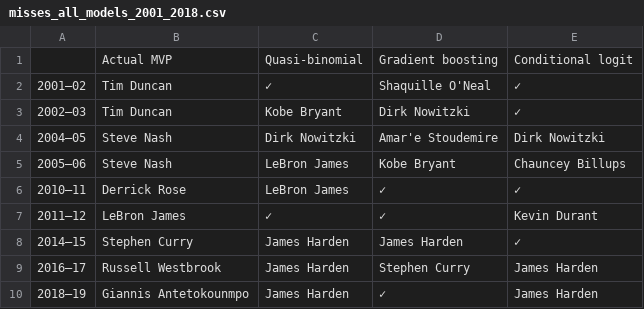
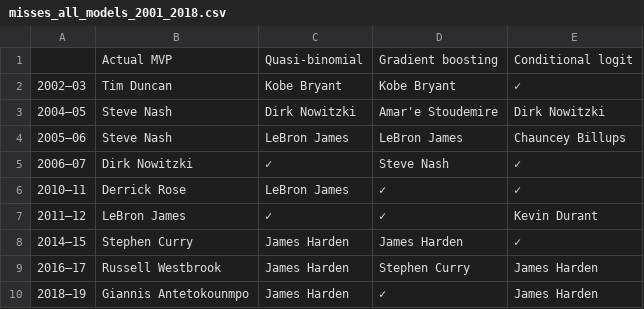
Before and after one commit to Erdos-Projects/fall-2026-nba-mvp-prediction, a CSV file: results/final/misses_all_models_2001_2018.csv, drawn as a sheet.

```diff
--- a/results/final/misses_all_models_2001_2018.csv
+++ b/results/final/misses_all_models_2001_2018.csv
@@ -1,6 +1,6 @@
 ,Actual MVP,Quasi-binomial,Gradient boosting,Conditional logit
-2001–02,Tim Duncan,✓,Shaquille O'Neal,✓
-2002–03,Tim Duncan,Kobe Bryant,Dirk Nowitzki,✓
+2002–03,Tim Duncan,Kobe Bryant,Kobe Bryant,✓
 2004–05,Steve Nash,Dirk Nowitzki,Amar'e Stoudemire,Dirk Nowitzki
-2005–06,Steve Nash,LeBron James,Kobe Bryant,Chauncey Billups
+2005–06,Steve Nash,LeBron James,LeBron James,Chauncey Billups
+2006–07,Dirk Nowitzki,✓,Steve Nash,✓
 2010–11,Derrick Rose,LeBron James,✓,✓
```
Also changed, not shown: results/final/misses_gb_2001_2018.csv, 9 other files.
